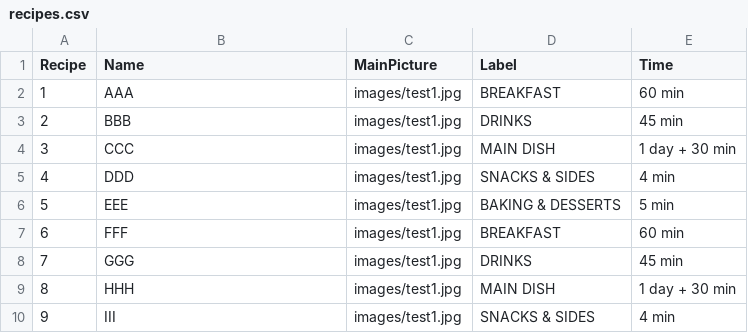
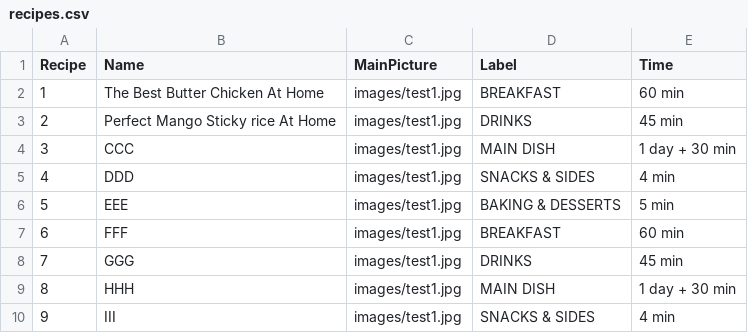
Before and after one commit to PetaJanata/cookbook, a CSV file: recipes.csv, drawn as a sheet.

Commit message:
Add files via upload

```diff
--- a/recipes.csv
+++ b/recipes.csv
@@ -1,4 +1,4 @@
 Recipe,Name,MainPicture,Label,Time
-1,AAA,images/test1.jpg,BREAKFAST,60 min
-2,BBB,images/test1.jpg,DRINKS,45 min
+1,The Best Butter Chicken At Home,images/test1.jpg,BREAKFAST,60 min
+2,Perfect Mango Sticky rice At Home,images/test1.jpg,DRINKS,45 min
 3,CCC,images/test1.jpg,MAIN DISH,1 day + 30 min
```
